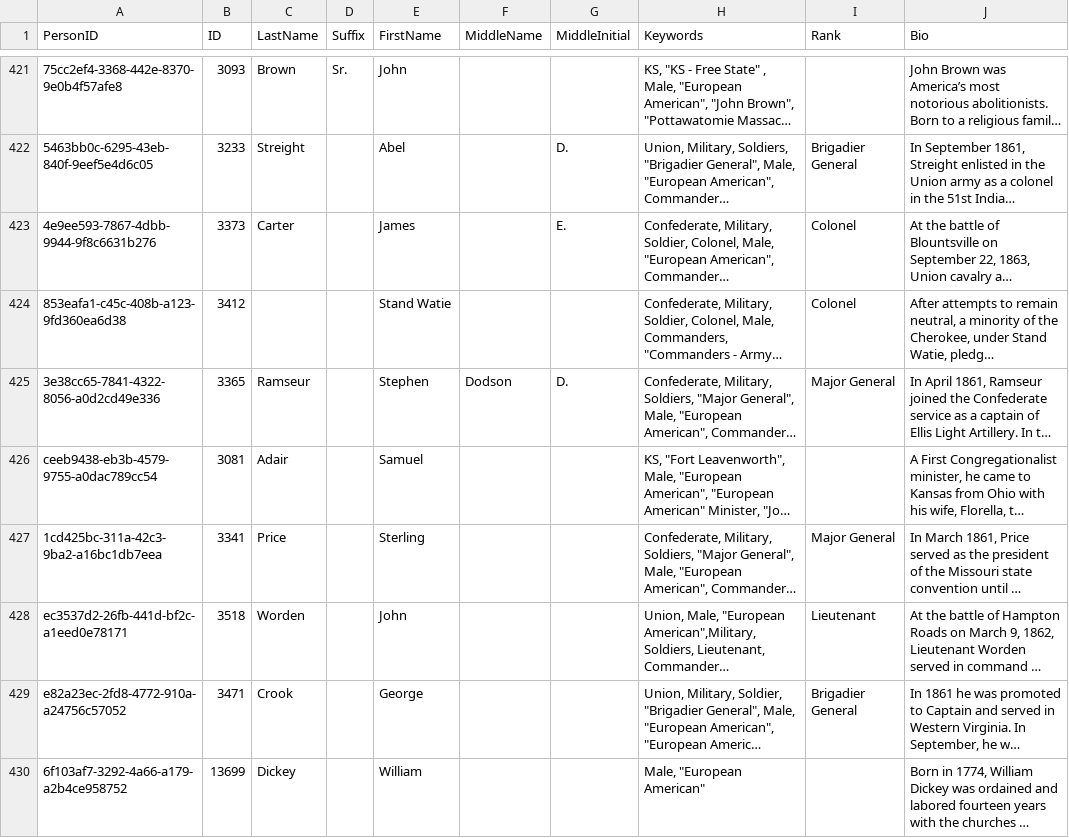
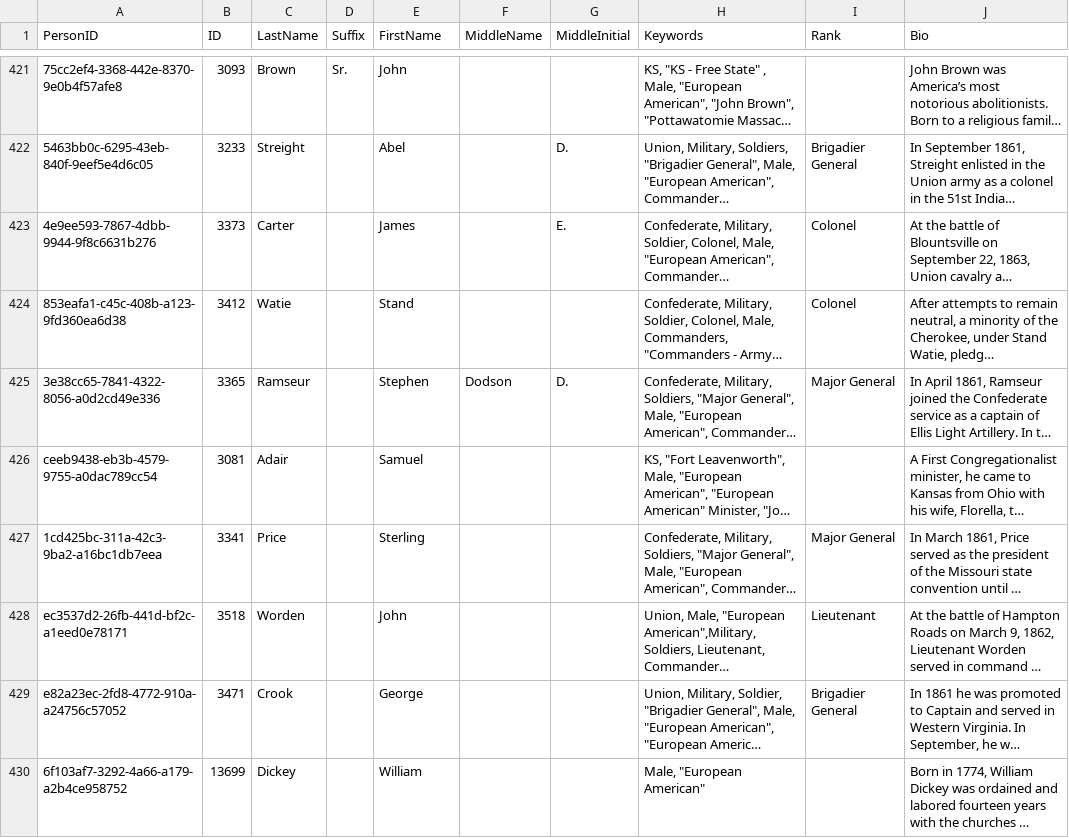
Before and after one commit to jrnold/acw_battle_data, a CSV file: rawdata/cwss/cwss_persons.csv, drawn as a sheet; only a part is shown, gaps mark what is left out; long unchanged cells end in …; the diff names each change by its address in the sheet, - before the commit and + after, or states it on an @@ line.

```diff
--- a/rawdata/cwss/cwss_persons.csv
+++ b/rawdata/cwss/cwss_persons.csv
-C424 (LastName): (empty)
+C424 (LastName): Watie
-E424 (FirstName): Stand Watie
+E424 (FirstName): Stand
```
Also changed, not shown: rawdata/cwsac/cwsac_commanders.csv, rawdata/cwss/cwss_commanders.csv, 33 other files.
